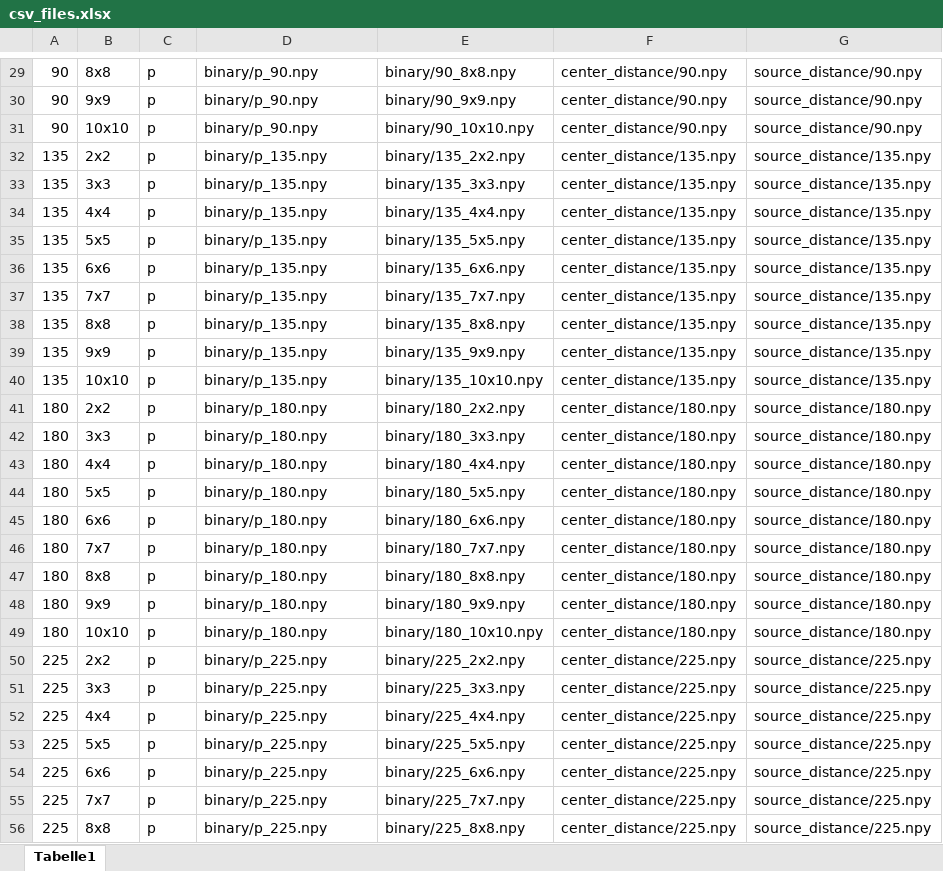
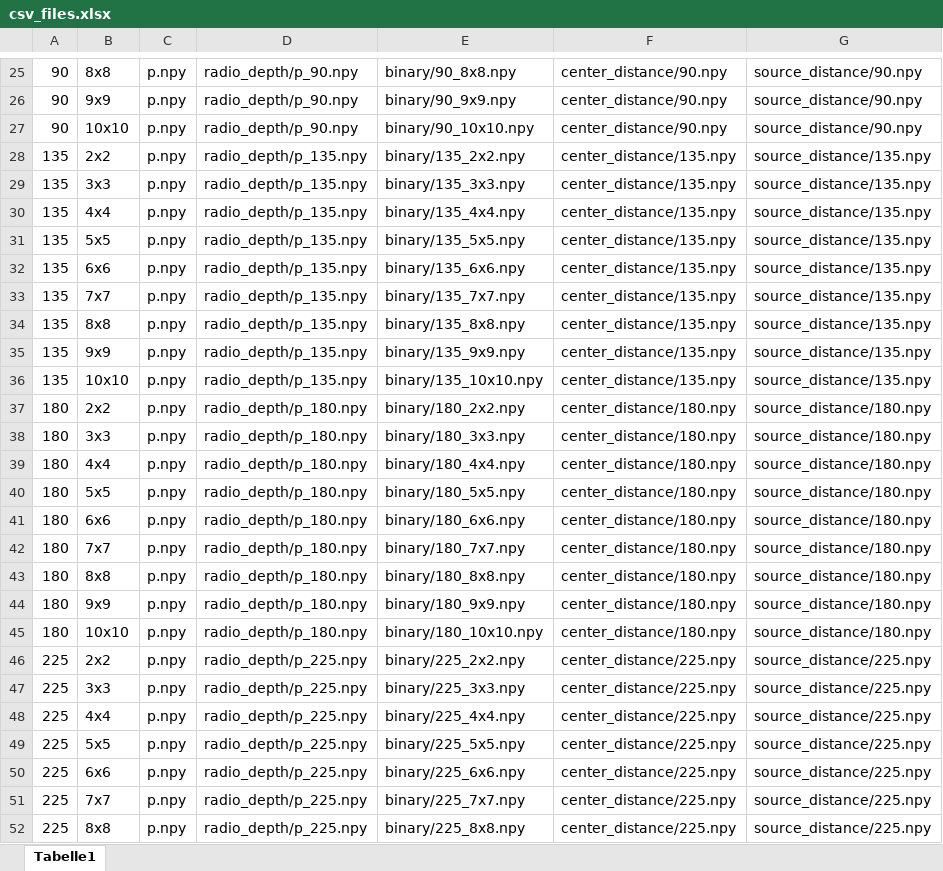
Before and after one commit to schnoritz/Master_Thesis, an Excel workbook: pytorch-3DUNet/csv_files.xlsx, sheet Tabelle1, drawn as a sheet; only a part is shown, gaps mark what is left out; values as stored, in another font and other column widths than the file's, no borders; addresses are those after the commit; the diff covers the shown part only; the diff names each change by its address in the sheet, - before the commit and + after, or states it on an @@ line.

```diff
--- a/pytorch-3DUNet/csv_files.xlsx (sheet Tabelle1)
+++ b/pytorch-3DUNet/csv_files.xlsx (sheet Tabelle1)
-C25:C52: p
+C25:C52: p.npy
-D25:D27: binary/p_90.npy
+D25:D27: radio_depth/p_90.npy
-D28:D36: binary/p_135.npy
+D28:D36: radio_depth/p_135.npy
-D37:D45: binary/p_180.npy
+D37:D45: radio_depth/p_180.npy
-D46:D52: binary/p_225.npy
+D46:D52: radio_depth/p_225.npy
```
Also changed, not shown: 4 removed rows and 88 edited cells elsewhere in this sheet, formulas that keep their value, 28 other files.
